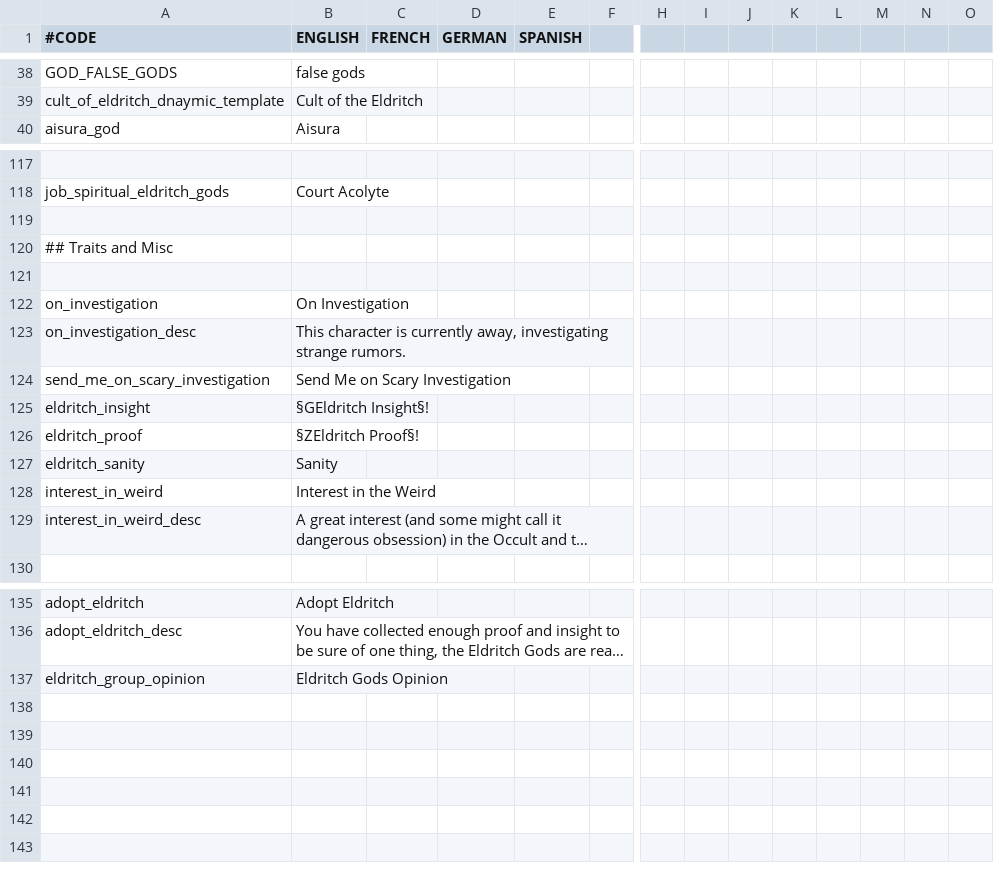
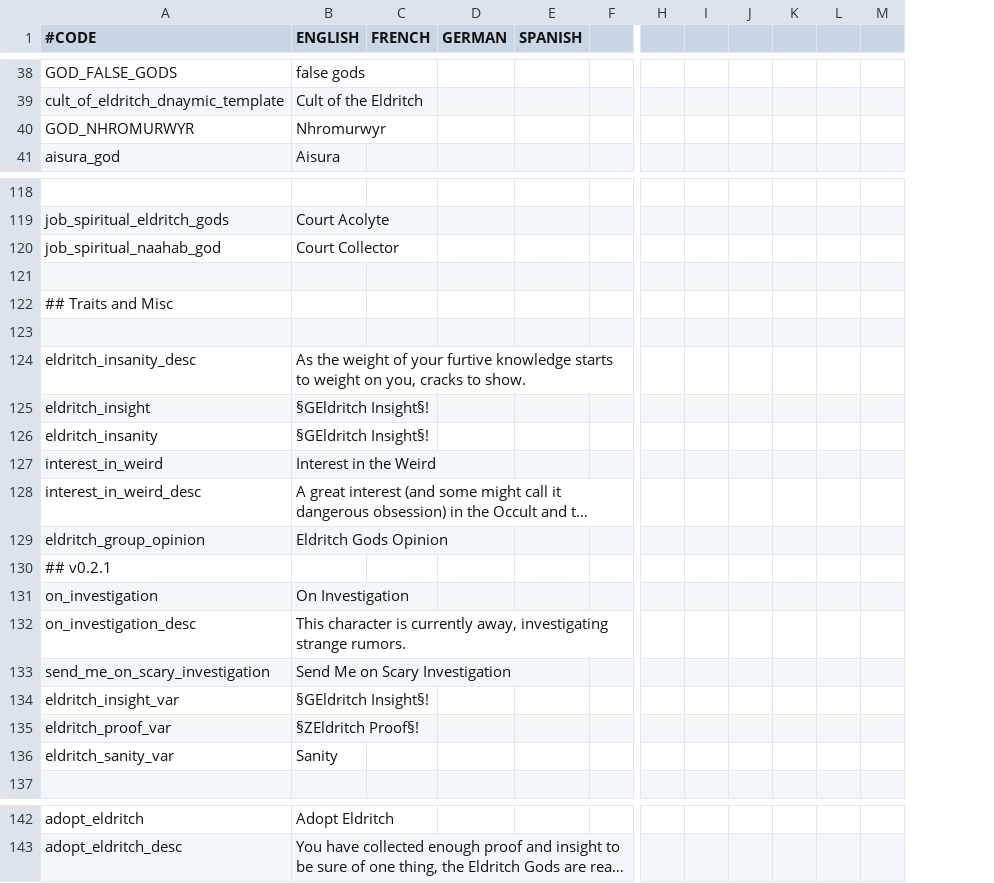
Before and after one commit to Araxiel/CK2-Cult-of-the-Eldritch-Ones, a CSV file: Cult of the Eldritch Ones/localisation/cote_main.csv, drawn as a sheet; only a part is shown, gaps mark what is left out; long unchanged cells end in …; removed rows and columns are numbered as before the commit, all else as after; rows hold the shown columns only; the diff names each change by its address in the sheet, - before the commit and + after, or states it on an @@ line.

Commit message:
small loc updates

```diff
--- a/Cult of the Eldritch Ones/localisation/cote_main.csv
+++ b/Cult of the Eldritch Ones/localisation/cote_main.csv
-column M, empty
-column N, empty
+row 40: GOD_NHROMURWYR | Nhromurwyr
+row 120: job_spiritual_naahab_god | Court Collector
+row 124: eldritch_insanity_desc | As the weight of your furtive knowledge starts to weight on you, cracks to show.
+row 125: eldritch_insight | §GEldritch Insight§!
+row 126: eldritch_insanity | §GEldritch Insight§!
@@ row 128 moved to row 127: interest_in_weird @@
@@ row 129 moved to row 128: interest_in_weird_desc @@
@@ row 137 moved to row 129: eldritch_group_opinion @@
+row 130: ## v0.2.1
-A134 (#CODE): eldritch_insight
+A134 (#CODE): eldritch_insight_var
-A135 (#CODE): eldritch_proof
+A135 (#CODE): eldritch_proof_var
-A136 (#CODE): eldritch_sanity
+A136 (#CODE): eldritch_sanity_var
```
